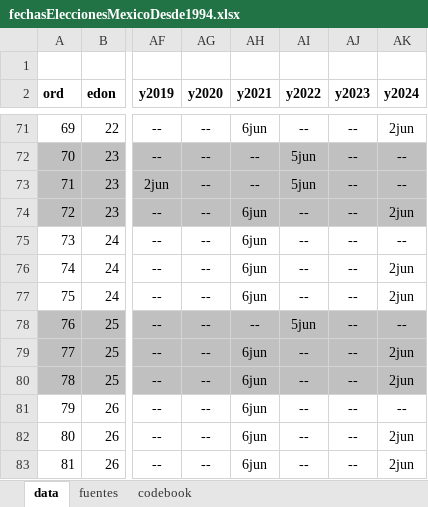
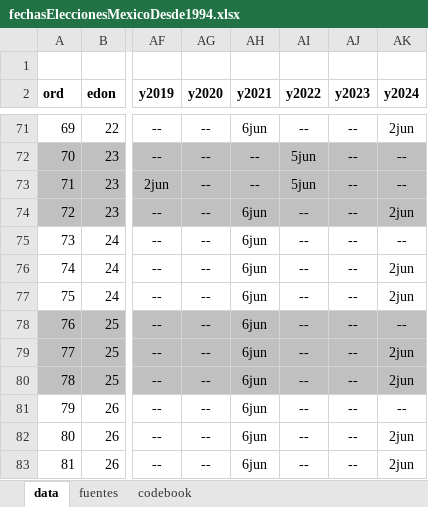
Before and after one commit to emagar/calendarioReelecion, an Excel workbook: fechasEleccionesMexicoDesde1994.xlsx, sheet data, drawn as a sheet; only a part is shown, gaps mark what is left out; values as stored, in another font and other column widths than the file's, no borders; the diff names each change by its address in the sheet, - before the commit and + after, or states it on an @@ line.

```diff
--- a/fechasEleccionesMexicoDesde1994.xlsx (sheet data)
+++ b/fechasEleccionesMexicoDesde1994.xlsx (sheet data)
-AH78 (y2021): --
+AH78 (y2021): 6jun
-AI78 (y2022): 5jun
+AI78 (y2022): --
```
Also changed, not shown: 1 other file.
